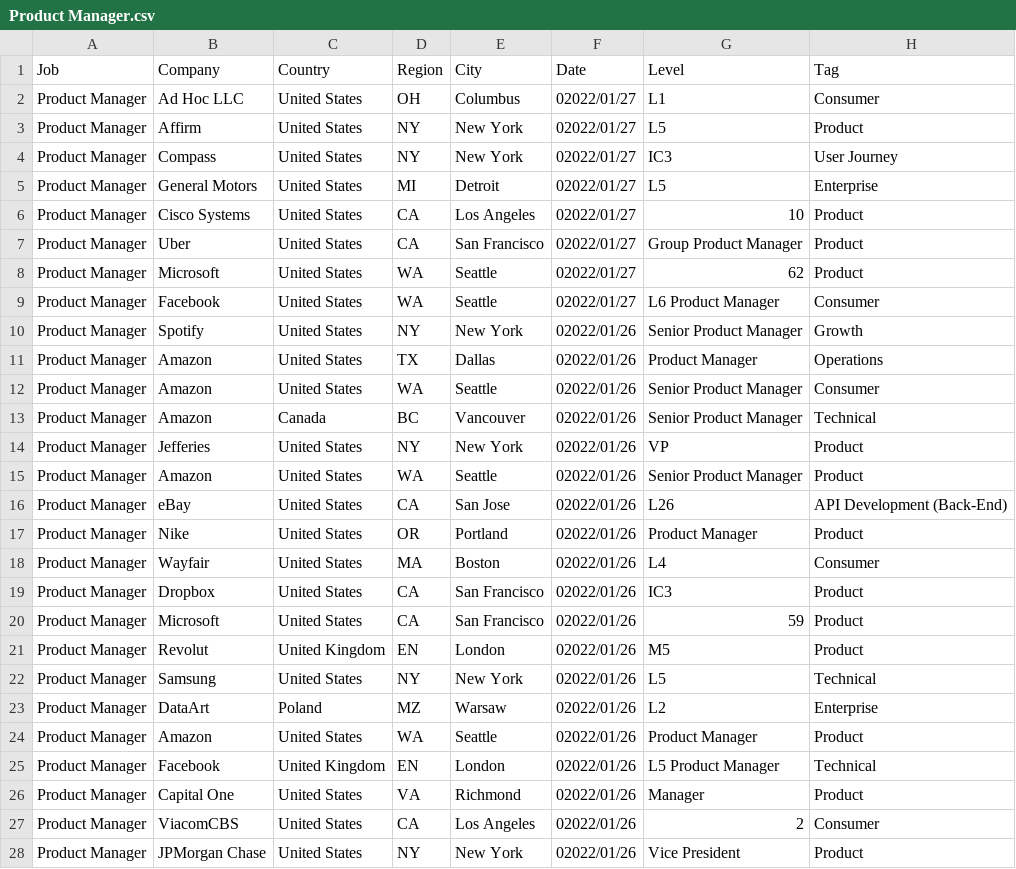
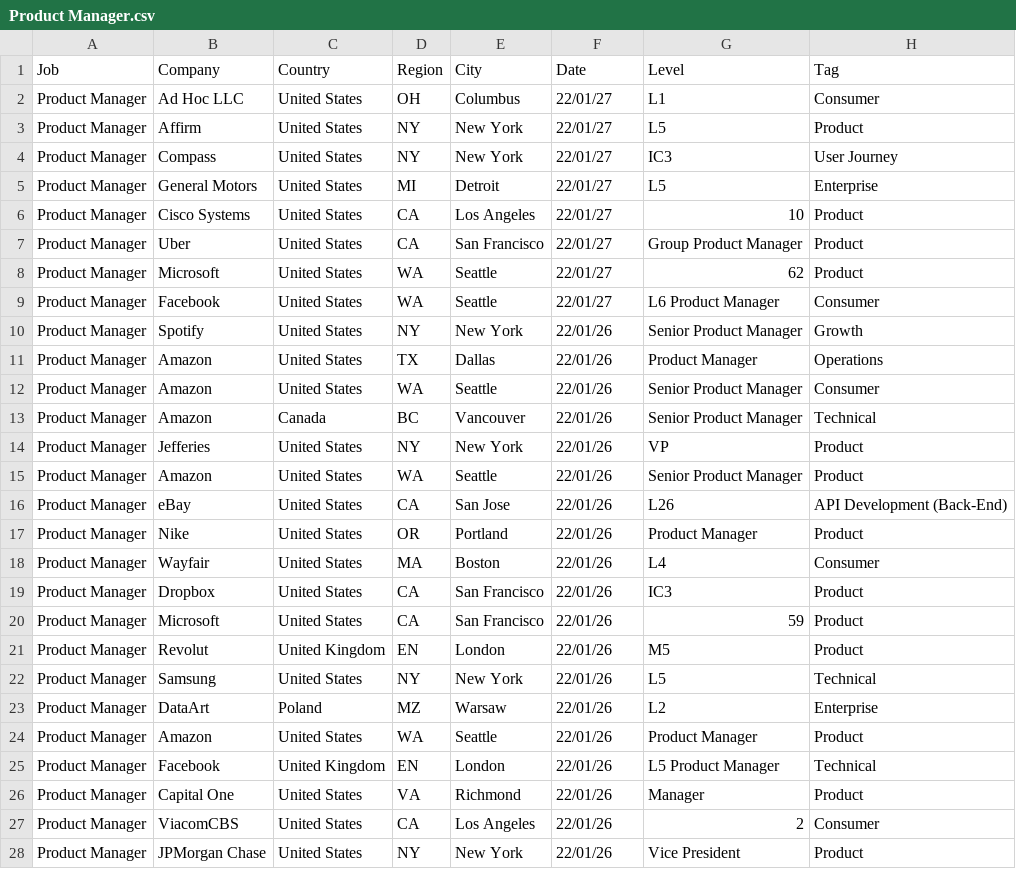
Before and after one commit to afruoy/scraper-levels.fyi, a CSV file: db/Product Manager.csv, drawn as a sheet; only a part is shown; the diff covers the shown part only; the diff names each change by its address in the sheet, - before the commit and + after, or states it on an @@ line.

Commit message:
correct format dates (year) changed in the server side

```diff
--- a/db/Product Manager.csv
+++ b/db/Product Manager.csv
-F2:F9 (Date): 02022/01/27
+F2:F9 (Date): 22/01/27
-F10:F28 (Date): 02022/01/26
+F10:F28 (Date): 22/01/26
```
Also changed, not shown: 45 edited cells elsewhere in this file, db/Data Scientist.csv, db/Hardware Engineer.csv, 17 other files.
